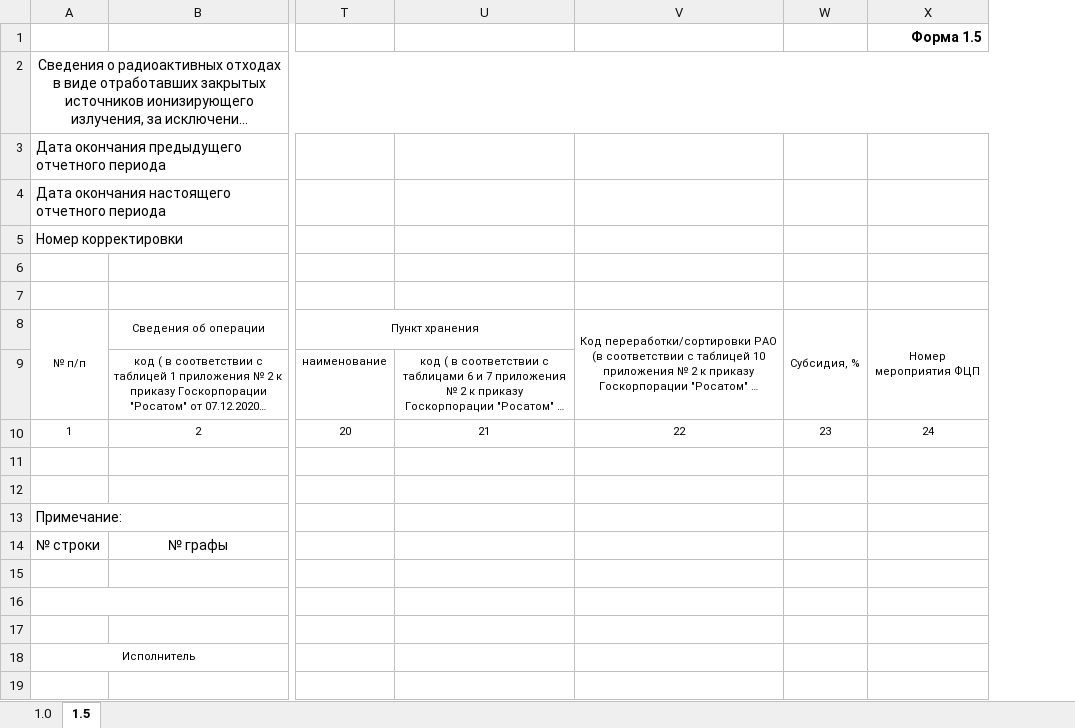
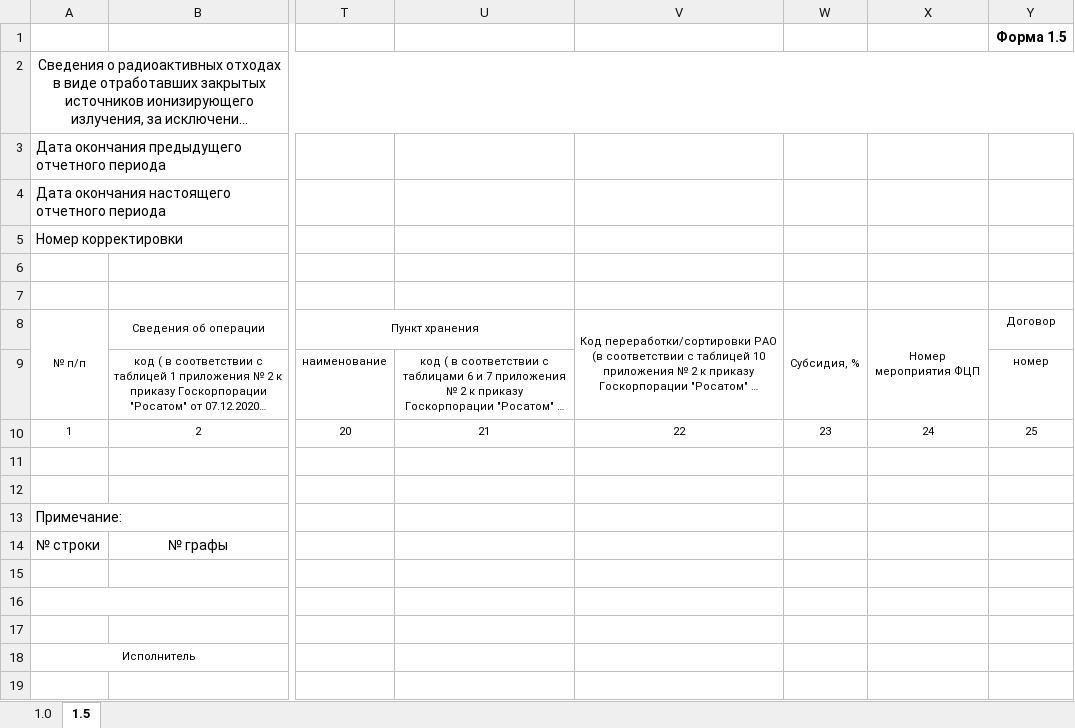
Before and after one commit to Rampant91/RAO_Project, an Excel workbook: data/Excel/1.5.xlsx, sheet 1.5, drawn as a sheet; only a part is shown, gaps mark what is left out; long unchanged cells end in …; values as stored, in another font and other column widths than the file's, no borders; the diff names each change by its address in the sheet, - before the commit and + after, or states it on an @@ line.

Commit message:
fix excel export/import
1. В 2.7 и 2.8 в .xlsx шаблонах отсутствовали графы с датой. В коде они, соответственно, не импортировались.
2. В формах 1.5 - 1.8 не выгружалось/импортировалось поле Договор номер.

```diff
--- a/data/Excel/1.5.xlsx (sheet 1.5)
+++ b/data/Excel/1.5.xlsx (sheet 1.5)
+column Y, rows 1-10: Форма 1.5 |  |  |  |  |  |  | Договор | номер | 25
-X1: Форма 1.5
+X1: (empty)
```
Also changed, not shown: data/Excel/1.6.xlsx, data/Excel/1.7.xlsx, 9 other files.
